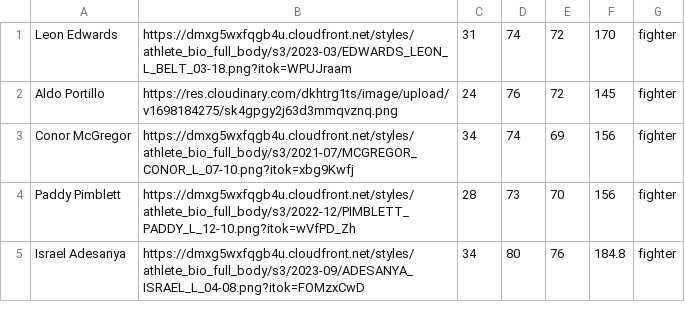
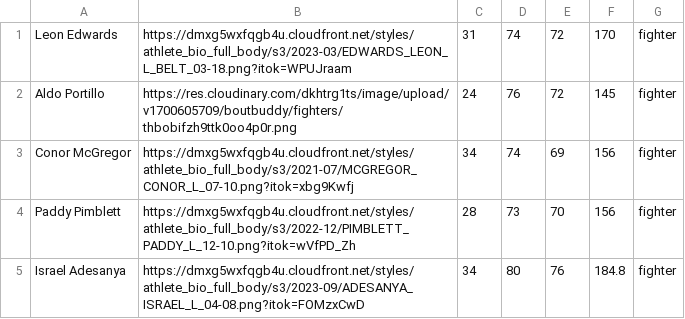
Before and after one commit to aldoportillo/boutbuddy, a CSV file: lib/sample_data/athletes_metrics.csv, drawn as a sheet; only a part is shown.

Commit message:
Add image for the best fighter

```diff
--- a/lib/sample_data/athletes_metrics.csv
+++ b/lib/sample_data/athletes_metrics.csv
@@ -1,3 +1,3 @@
 Leon Edwards,https://dmxg5wxfqgb4u.cloudfront.net/styles/athlete_bio_full_body/s3/2023-03/EDWARDS_LEON_L_BELT_03-18.png?itok=WPUJraam,31,74,72,170,fighter
-Aldo Portillo,https://res.cloudinary.com/dkhtrg1ts/image/upload/v1698184275/sk4gpgy2j63d3mmqvznq.png,24,76,72,145,fighter
+Aldo Portillo,https://res.cloudinary.com/dkhtrg1ts/image/upload/v1700605709/boutbuddy/fighters/thbobifzh9ttk0oo4p0r.png,24,76,72,145,fighter
 Conor McGregor,https://dmxg5wxfqgb4u.cloudfront.net/styles/athlete_bio_full_body/s3/2021-07/MCGREGOR_CONOR_L_07-10.png?itok=xbg9Kwfj,34,74,69,156,fighter
```
